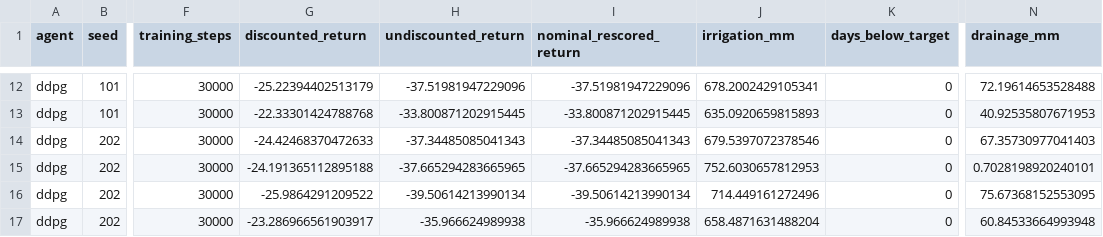
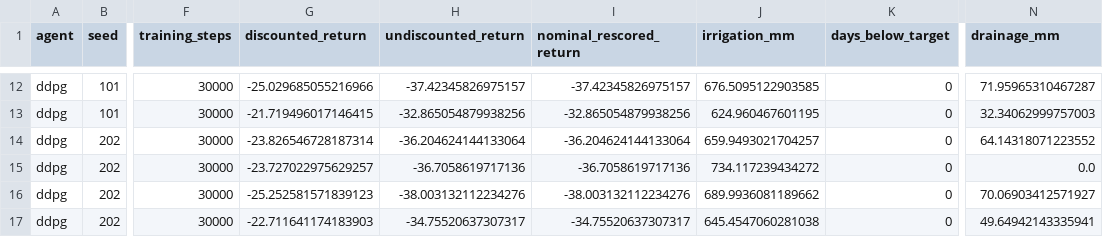
Before and after one commit to rainashah/comp6008-smart-irrigation-rl, a CSV file: outputs/ddpg/reward_sensitivity/ddpg_reward_sensitivity_results.csv, drawn as a sheet; only a part is shown, gaps mark what is left out; the diff covers the shown part only; the diff names each change by its address in the sheet, - before the commit and + after, or states it on an @@ line.

```diff
--- a/outputs/ddpg/reward_sensitivity/ddpg_reward_sensitivity_results.csv
+++ b/outputs/ddpg/reward_sensitivity/ddpg_reward_sensitivity_results.csv
-G12 (discounted_return): -25.22394402513179
+G12 (discounted_return): -25.029685055216966
-H12 (undiscounted_return): -37.51981947229096
+H12 (undiscounted_return): -37.42345826975157
-I12 (nominal_rescored_return): -37.51981947229096
+I12 (nominal_rescored_return): -37.42345826975157
-J12 (irrigation_mm): 678.2002429105341
+J12 (irrigation_mm): 676.5095122903585
-N12 (drainage_mm): 72.19614653528488
+N12 (drainage_mm): 71.95965310467287
-G13 (discounted_return): -22.33301424788768
+G13 (discounted_return): -21.719496017146415
-H13 (undiscounted_return): -33.800871202915445
+H13 (undiscounted_return): -32.865054879938256
-I13 (nominal_rescored_return): -33.800871202915445
+I13 (nominal_rescored_return): -32.865054879938256
-J13 (irrigation_mm): 635.0920659815893
+J13 (irrigation_mm): 624.960467601195
-N13 (drainage_mm): 40.92535807671953
+N13 (drainage_mm): 32.34062999757003
-G14 (discounted_return): -24.42468370472633
+G14 (discounted_return): -23.826546728187314
-H14 (undiscounted_return): -37.34485085041343
+H14 (undiscounted_return): -36.204624144133064
-I14 (nominal_rescored_return): -37.34485085041343
+I14 (nominal_rescored_return): -36.204624144133064
-J14 (irrigation_mm): 679.5397072378546
+J14 (irrigation_mm): 659.9493021704257
-N14 (drainage_mm): 67.35730977041403
+N14 (drainage_mm): 64.14318071223552
-G15 (discounted_return): -24.191365112895188
+G15 (discounted_return): -23.727022975629257
-H15 (undiscounted_return): -37.665294283665965
+H15 (undiscounted_return): -36.7058619717136
-I15 (nominal_rescored_return): -37.665294283665965
+I15 (nominal_rescored_return): -36.7058619717136
-J15 (irrigation_mm): 752.6030657812953
+J15 (irrigation_mm): 734.117239434272
-N15 (drainage_mm): 0.7028198920240101
+N15 (drainage_mm): 0.0
-G16 (discounted_return): -25.9864291209522
+G16 (discounted_return): -25.252581571839123
-H16 (undiscounted_return): -39.50614213990134
+H16 (undiscounted_return): -38.003132112234276
-I16 (nominal_rescored_return): -39.50614213990134
+I16 (nominal_rescored_return): -38.003132112234276
-J16 (irrigation_mm): 714.449161272496
+J16 (irrigation_mm): 689.9936081189662
-N16 (drainage_mm): 75.67368152553095
+N16 (drainage_mm): 70.06903412571927
-G17 (discounted_return): -23.286966561903917
+G17 (discounted_return): -22.711641174183903
-H17 (undiscounted_return): -35.966624989938
+H17 (undiscounted_return): -34.75520637307317
-I17 (nominal_rescored_return): -35.966624989938
+I17 (nominal_rescored_return): -34.75520637307317
-J17 (irrigation_mm): 658.4871631488204
+J17 (irrigation_mm): 645.4547060281038
-N17 (drainage_mm): 60.84533664993948
+N17 (drainage_mm): 49.64942143335941
```
Also changed, not shown: 60 edited cells elsewhere in this file, outputs/ddpg/final/ddpg_learning_curves.csv, outputs/ddpg/final/ddpg_overall_summary.csv, 36 other files.
